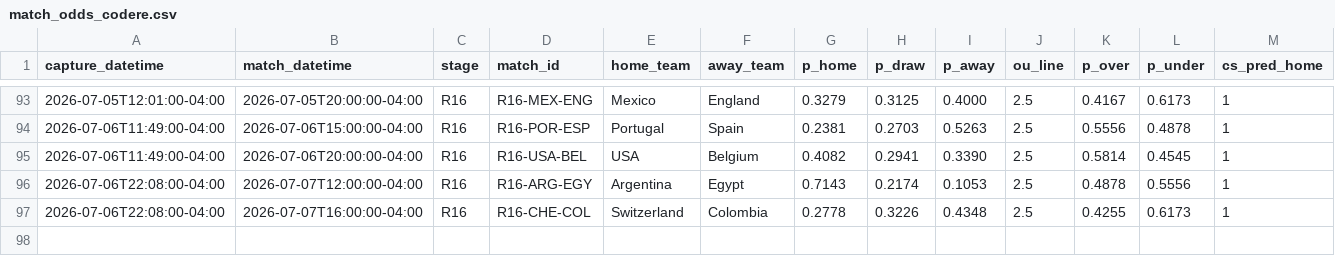
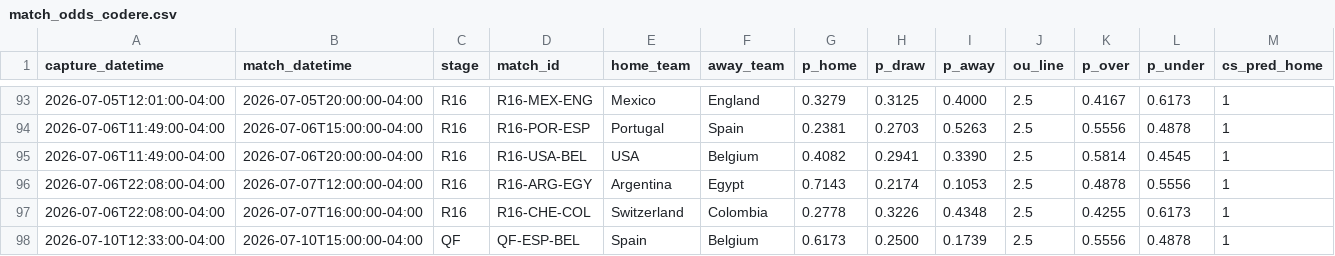
Before and after one commit to julianher/worldcup-2026-polla, a CSV file: data/match_odds_codere.csv, drawn as a sheet; only a part is shown, gaps mark what is left out; rows hold the shown columns only; the diff names each change by its address in the sheet, - before the commit and + after, or states it on an @@ line.

```diff
--- a/data/match_odds_codere.csv
+++ b/data/match_odds_codere.csv
+row 98: 2026-07-10T12:33:00-04:00 | 2026-07-10T15:00:00-04:00 | QF | QF-ESP-BEL | Spain | Belgium | 0.6173 | 0.2500 | 0.1739 | 2.5 | 0.5556 | 0.4878 | 1
```
Also changed, not shown: data/match_odds_polymarket.csv, 2 other files.
